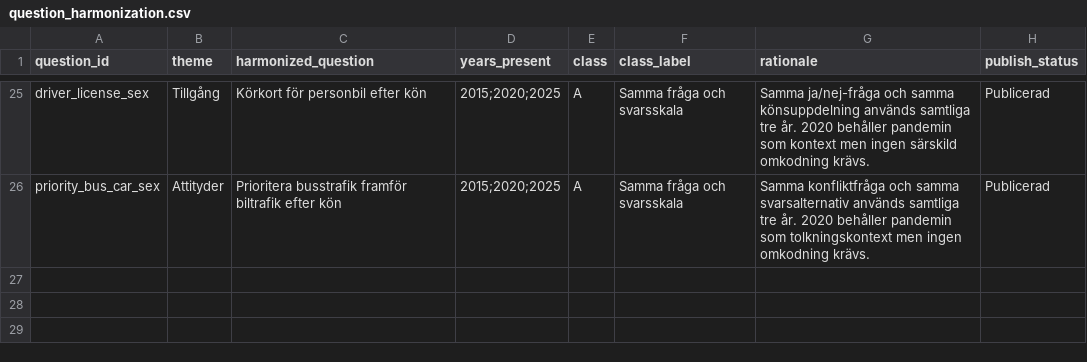
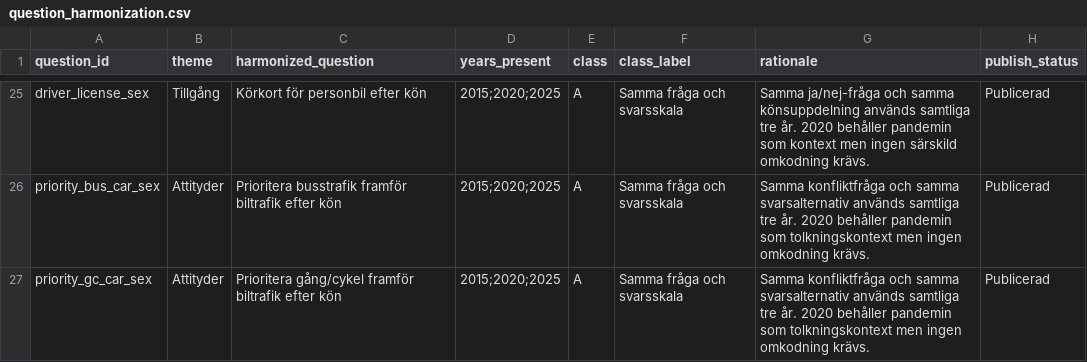
Before and after one commit to Lulea-statistik/resvanor-lulea, a CSV file: docs/data/question_harmonization.csv, drawn as a sheet; only a part is shown, gaps mark what is left out; the diff names each change by its address in the sheet, - before the commit and + after, or states it on an @@ line.

Commit message:
Register walking-cycling priority by sex series

```diff
--- a/docs/data/question_harmonization.csv
+++ b/docs/data/question_harmonization.csv
+row 27: priority_gc_car_sex | Attityder | Prioritera gång/cykel framför biltrafik efter kön | 2015;2020;2025 | A | Samma fråga och svarsskala | Samma konfliktfråga och samma svarsalternativ används samtliga tre år. 2020 behåller pandemin som tolkningskontext men ingen omkodning krävs. | Publicerad
```
